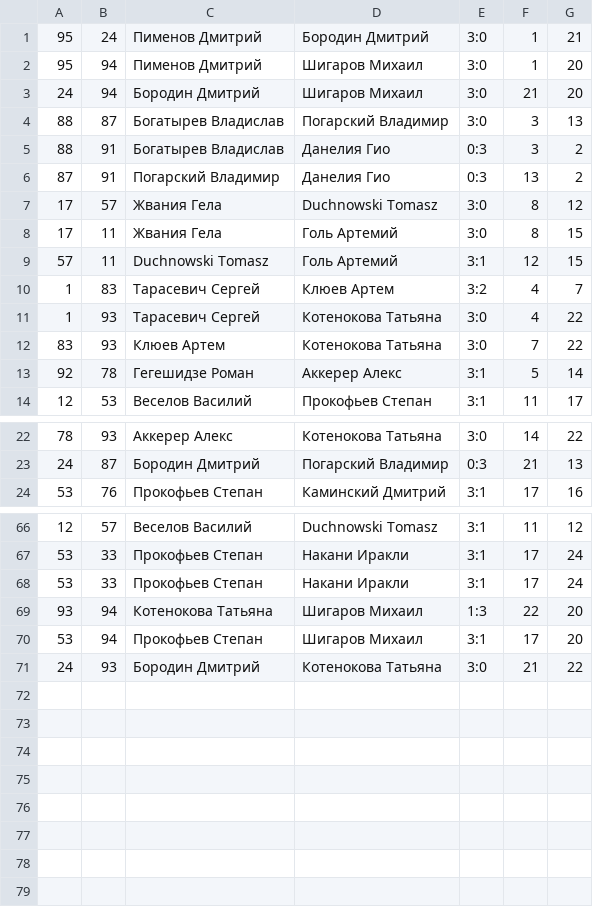
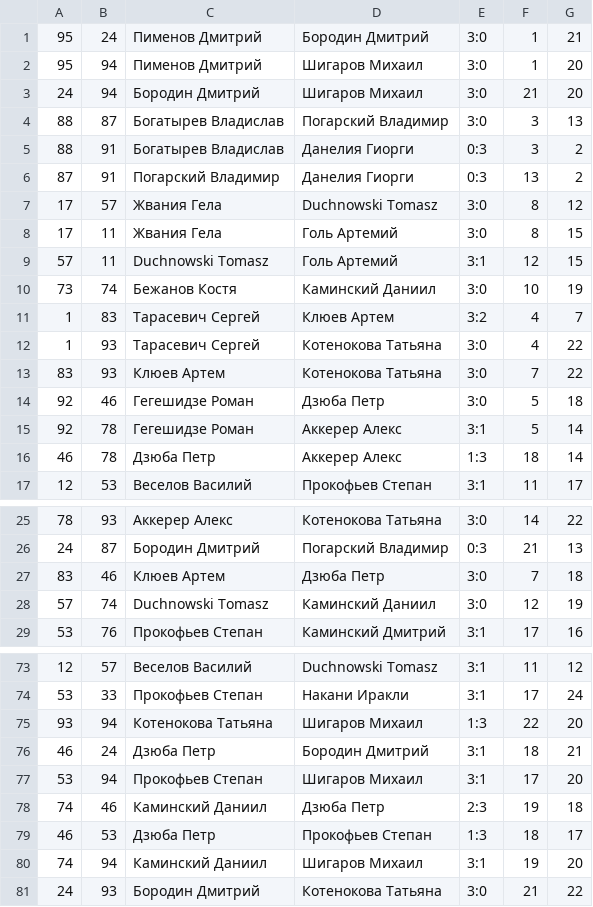
Before and after one commit to 2thinkcritical/tournaments, a CSV file: turnir_15.csv, drawn as a sheet; only a part is shown, gaps mark what is left out; the diff covers the shown part only.

```diff
--- a/turnir_15.csv
+++ b/turnir_15.csv
@@ -4,4 +4,4 @@
 88,87,Богатырев Владислав,Погарский Владимир,3:0,3,13
-88,91,Богатырев Владислав,Данелия Гио,0:3,3,2
-87,91,Погарский Владимир,Данелия Гио,0:3,13,2
+88,91,Богатырев Владислав,Данелия Гиорги,0:3,3,2
+87,91,Погарский Владимир,Данелия Гиорги,0:3,13,2
 17,57,Жвания Гела,Duchnowski Tomasz,3:0,8,12
@@ -9,2 +9,3 @@
 57,11,Duchnowski Tomasz,Голь Артемий,3:1,12,15
+73,74,Бежанов Костя,Каминский Даниил,3:0,10,19
 1,83,Тарасевич Сергей,Клюев Артем,3:2,4,7
@@ -12,3 +13,5 @@
 83,93,Клюев Артем,Котенокова Татьяна,3:0,7,22
+92,46,Гегешидзе Роман,Дзюба Петр,3:0,5,18
 92,78,Гегешидзе Роман,Аккерер Алекс,3:1,5,14
+46,78,Дзюба Петр,Аккерер Алекс,1:3,18,14
 12,53,Веселов Василий,Прокофьев Степан,3:1,11,17
@@ -23,2 +26,4 @@
 24,87,Бородин Дмитрий,Погарский Владимир,0:3,21,13
+83,46,Клюев Артем,Дзюба Петр,3:0,7,18
+57,74,Duchnowski Tomasz,Каминский Даниил,3:0,12,19
 53,76,Прокофьев Степан,Каминский Дмитрий,3:1,17,16
@@ -67,5 +74,8 @@
 53,33,Прокофьев Степан,Накани Иракли,3:1,17,24
-53,33,Прокофьев Степан,Накани Иракли,3:1,17,24
 93,94,Котенокова Татьяна,Шигаров Михаил,1:3,22,20
+46,24,Дзюба Петр,Бородин Дмитрий,3:1,18,21
 53,94,Прокофьев Степан,Шигаров Михаил,3:1,17,20
+74,46,Каминский Даниил,Дзюба Петр,2:3,19,18
+46,53,Дзюба Петр,Прокофьев Степан,1:3,18,17
+74,94,Каминский Даниил,Шигаров Михаил,3:1,19,20
 24,93,Бородин Дмитрий,Котенокова Татьяна,3:0,21,22
```
Also changed, not shown: 2 added rows and 4 edited cells elsewhere in this file, Players.csv.
